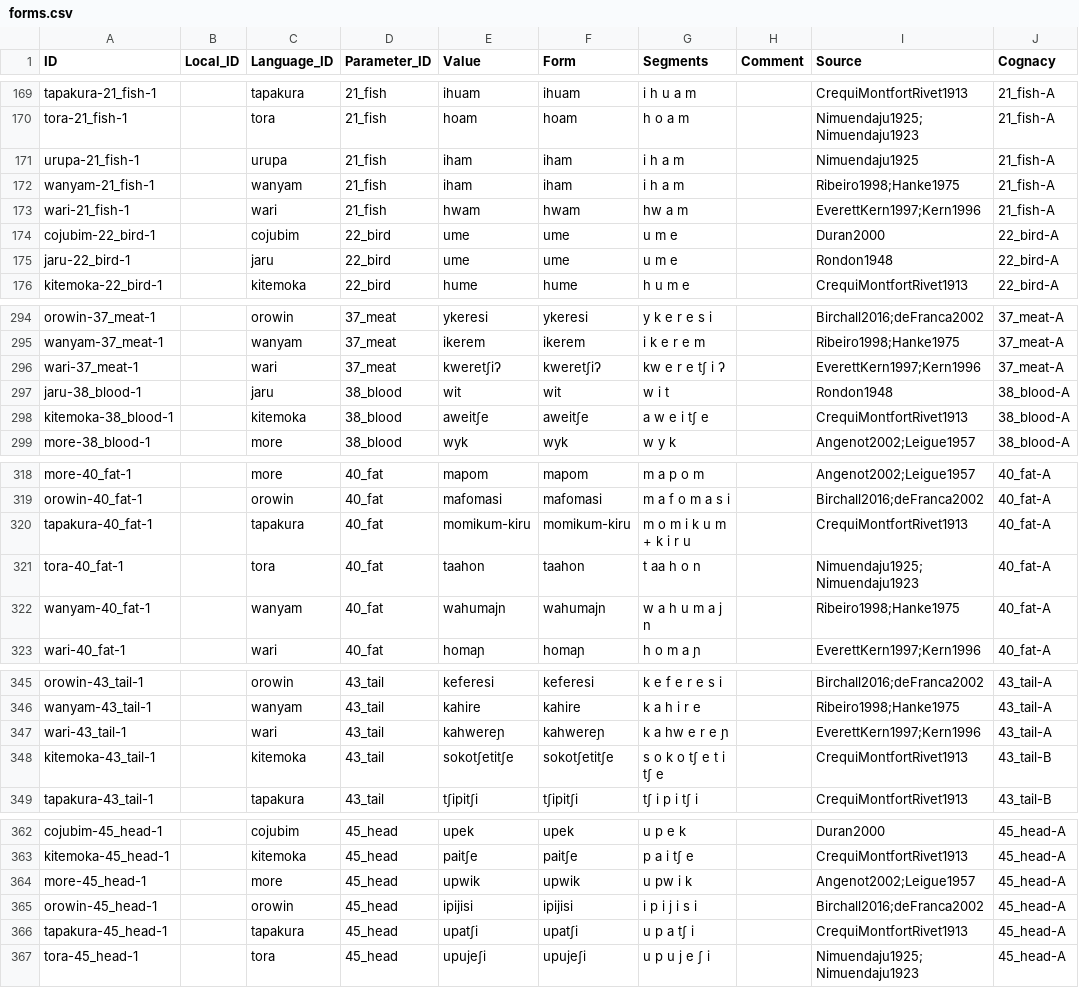
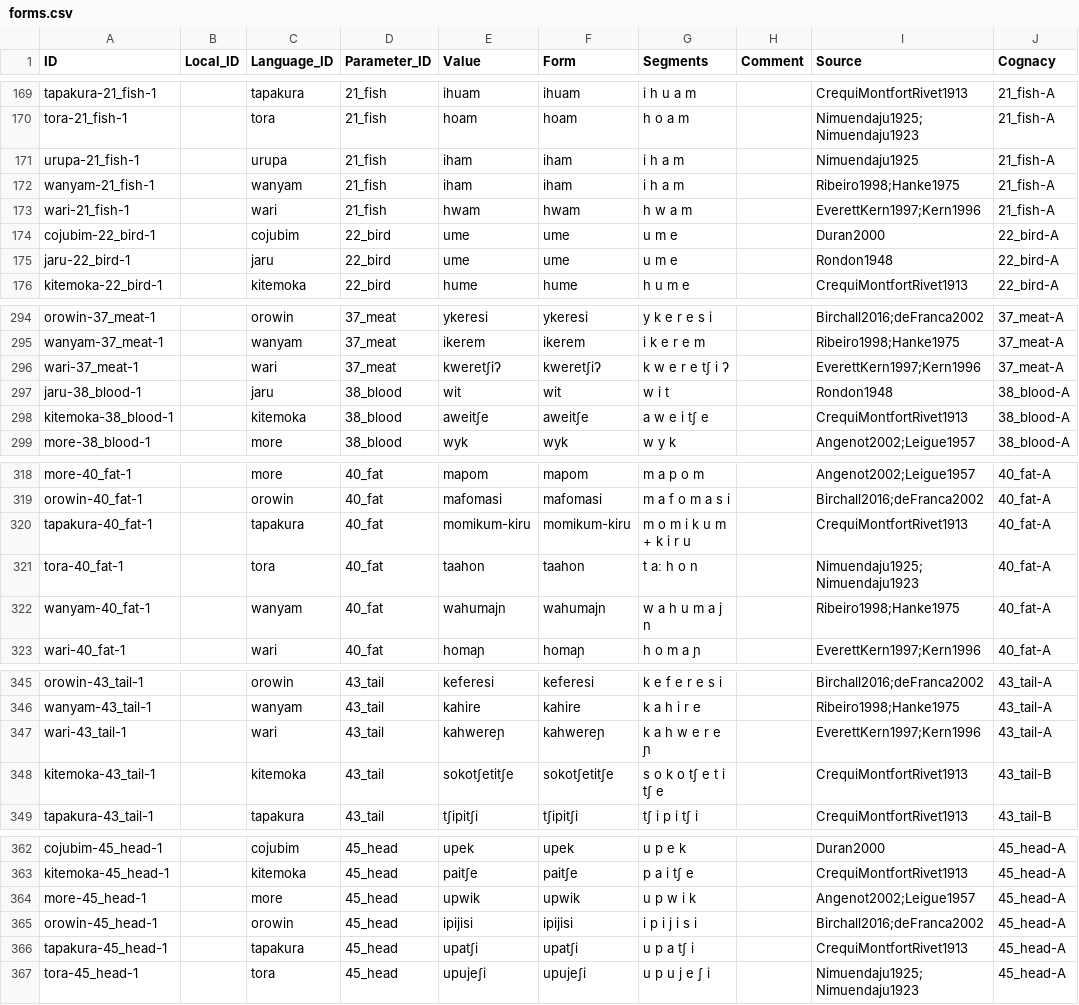
Before and after one commit to lexibank/birchallchapacuran, a CSV file: cldf/forms.csv, drawn as a sheet; only a part is shown, gaps mark what is left out; the diff covers the shown part only; the diff names each change by its address in the sheet, - before the commit and + after, or states it on an @@ line.

```diff
--- a/cldf/forms.csv
+++ b/cldf/forms.csv
-G173 (Segments): hw a m
+G173 (Segments): h w a m
-G296 (Segments): kw e r e tʃ i ʔ
+G296 (Segments): k w e r e tʃ i ʔ
-G321 (Segments): t aa h o n
+G321 (Segments): t aː h o n
-G347 (Segments): k a hw e r e ɲ
+G347 (Segments): k a h w e r e ɲ
-G364 (Segments): u pw i k
+G364 (Segments): u p w i k
```
Also changed, not shown: 11 edited cells elsewhere in this file, etc/orthography.tsv, 4 other files.
